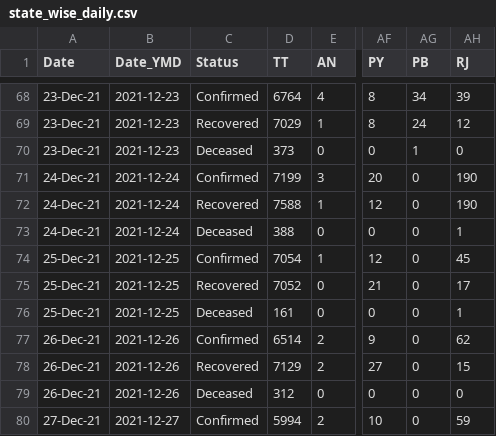
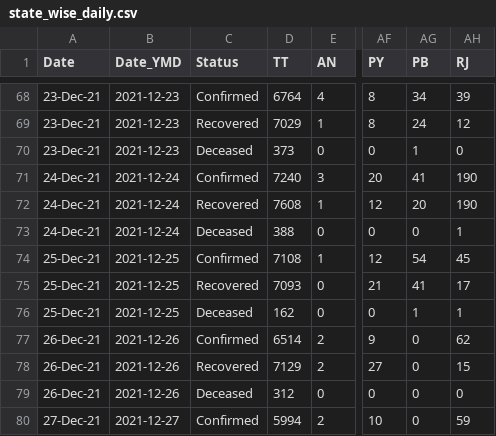
Before and after one commit to keshavashiya/covid19bharat_data, a CSV file: csv/latest/state_wise_daily.csv, drawn as a sheet; only a part is shown, gaps mark what is left out; the diff names each change by its address in the sheet, - before the commit and + after, or states it on an @@ line.

Commit message:
data updated on - Tue Dec 28 10:40:30 IST 2021

```diff
--- a/csv/latest/state_wise_daily.csv
+++ b/csv/latest/state_wise_daily.csv
-D71 (TT): 7199
+D71 (TT): 7240
-AG71 (PB): 0
+AG71 (PB): 41
-D72 (TT): 7588
+D72 (TT): 7608
-AG72 (PB): 0
+AG72 (PB): 20
-D74 (TT): 7054
+D74 (TT): 7108
-AG74 (PB): 0
+AG74 (PB): 54
-D75 (TT): 7052
+D75 (TT): 7093
-AG75 (PB): 0
+AG75 (PB): 41
-D76 (TT): 161
+D76 (TT): 162
-AG76 (PB): 0
+AG76 (PB): 1
```
Also changed, not shown: csv/latest/district_wise.csv, csv/latest/state_wise.csv, 17 other files.
